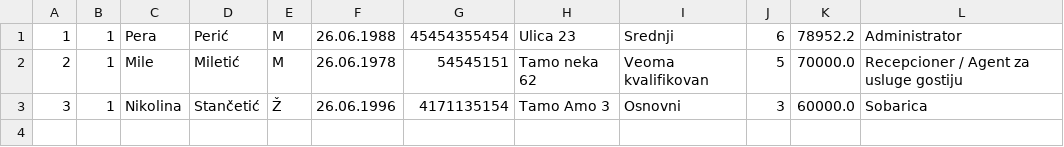
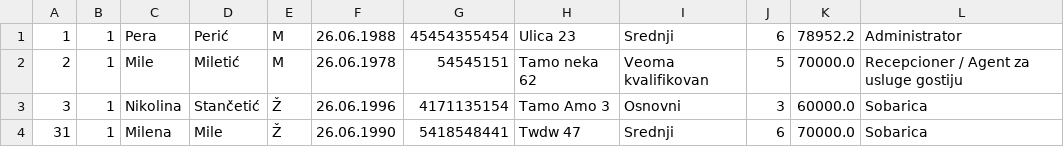
Before and after one commit to JovanCorilic/Objektno-orijentisano-programiranje-1, a CSV file: Projekat-Objektno1/zaposleni.csv, drawn as a sheet.

```diff
--- a/Projekat-Objektno1/zaposleni.csv
+++ b/Projekat-Objektno1/zaposleni.csv
@@ -3 +3,2 @@
 3|1|Nikolina|Stančetić|Ž|26.06.1996|4171135154|Tamo Amo 3|Osnovni|3|60000.0|Sobarica
+31|1|Milena|Mile|Ž|26.06.1990|5418548441|Twdw 47|Srednji|6|70000.0|Sobarica
```
Also changed, not shown: 10 other files.
